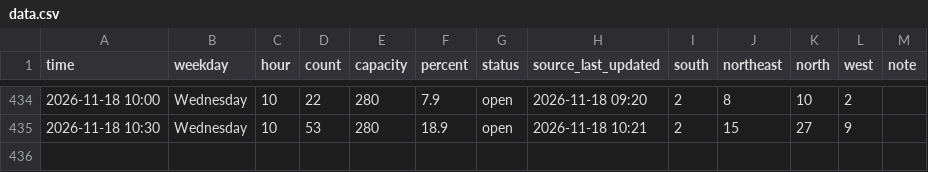
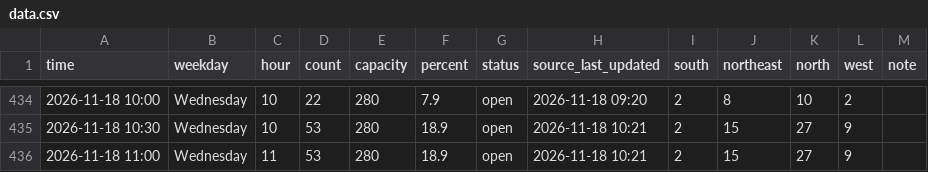
Before and after one commit to Rassa1/BRIC-tracker, a CSV file: data.csv, drawn as a sheet; only a part is shown, gaps mark what is left out; the diff names each change by its address in the sheet, - before the commit and + after, or states it on an @@ line.

```diff
--- a/data.csv
+++ b/data.csv
+row 436: 2026-11-18 11:00 | Wednesday | 11 | 53 | 280 | 18.9 | open | 2026-11-18 10:21 | 2 | 15 | 27 | 9
```
